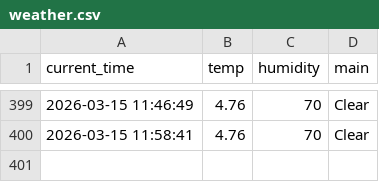
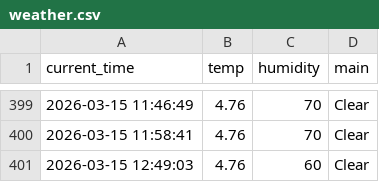
Before and after one commit to 9donghae-art/weather_5m, a CSV file: weather.csv, drawn as a sheet; only a part is shown, gaps mark what is left out.

```diff
--- a/weather.csv
+++ b/weather.csv
@@ -400 +400,2 @@ current_time,temp,humidity,main
 2026-03-15 11:58:41,4.76,70,Clear
+2026-03-15 12:49:03,4.76,60,Clear
```
